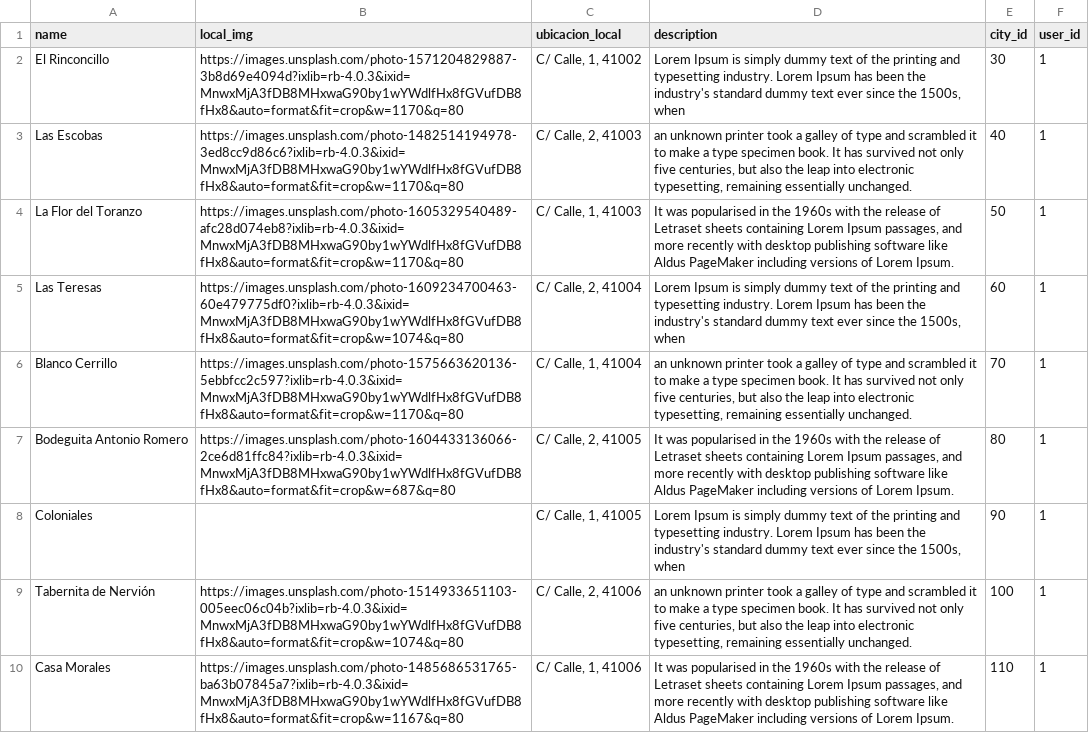
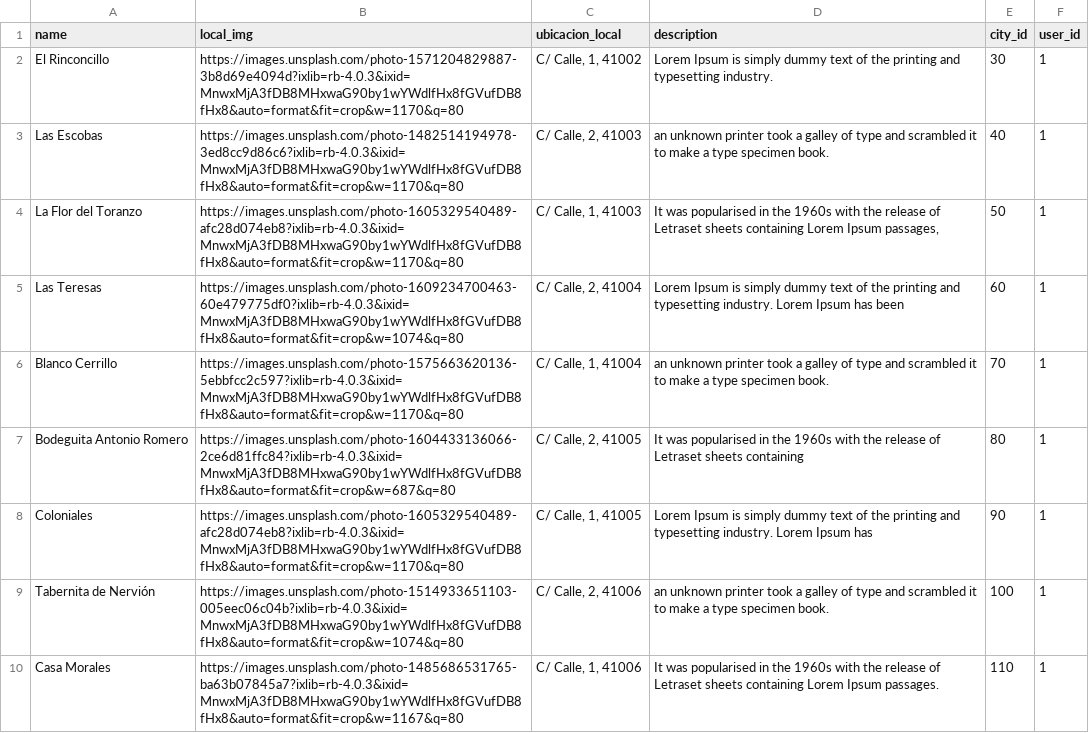
Before and after one commit to UnassignedByte2504/bemyre, a CSV file: Datasets/locales - Hoja 2.csv, drawn as a sheet; the diff names each change by its address in the sheet, - before the commit and + after, or states it on an @@ line.

```diff
--- a/Datasets/locales - Hoja 2.csv
+++ b/Datasets/locales - Hoja 2.csv
-D2 (description): …typesetting industry. Lorem Ipsum has been the industry's standard dummy text ever since the 1500s, when
+D2 (description): …typesetting industry.
-D3 (description): …specimen book. It has survived not only five centuries, but also the leap into electronic typesetting, remaining essentially unchanged.
+D3 (description): …specimen book.
-D4 (description): …Ipsum passages, and more recently with desktop publishing software like Aldus PageMaker including versions of Lorem Ipsum.
+D4 (description): …Ipsum passages,
-D5 (description): …has been the industry's standard dummy text ever since the 1500s, when
+D5 (description): …has been
-D6 (description): …specimen book. It has survived not only five centuries, but also the leap into electronic typesetting, remaining essentially unchanged.
+D6 (description): …specimen book.
-D7 (description): …sheets containing Lorem Ipsum passages, and more recently with desktop publishing software like Aldus PageMaker including versions of Lorem Ipsum.
+D7 (description): …sheets containing
-B8 (local_img): (empty)
+B8 (local_img): https://images.unsplash.com/photo-1605329540489-afc28d074eb8?ixlib=rb-4.0.3&ixid=MnwxMjA3fDB8MHxwaG90by1wYWdlfHx8fGVufDB8fHx8&auto=format&fit=crop&w=1170&q=80
-D8 (description): …Ipsum has been the industry's standard dummy text ever since the 1500s, when
+D8 (description): …Ipsum has
-D9 (description): …specimen book. It has survived not only five centuries, but also the leap into electronic typesetting, remaining essentially unchanged.
+D9 (description): …specimen book.
-D10 (description): …Lorem Ipsum passages, and more recently with desktop publishing software like Aldus PageMaker including versions of Lorem Ipsum.
+D10 (description): …Lorem Ipsum passages.
```
Also changed, not shown: 9 other files.
